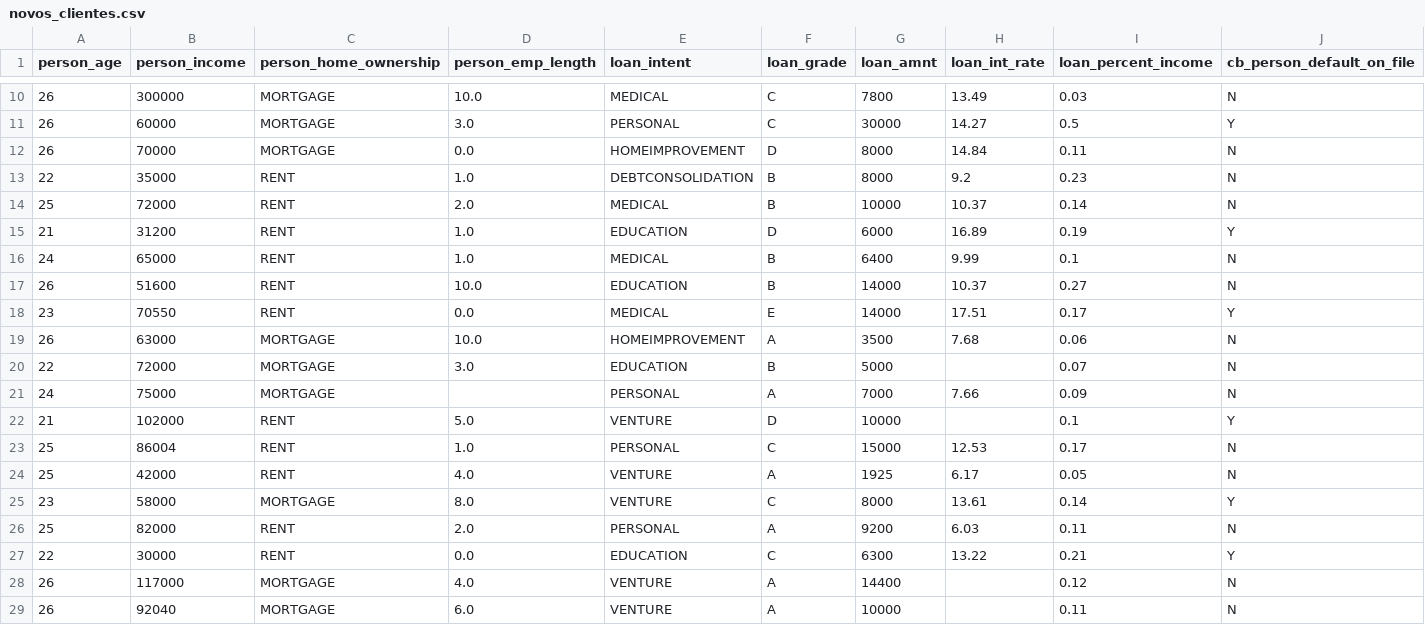
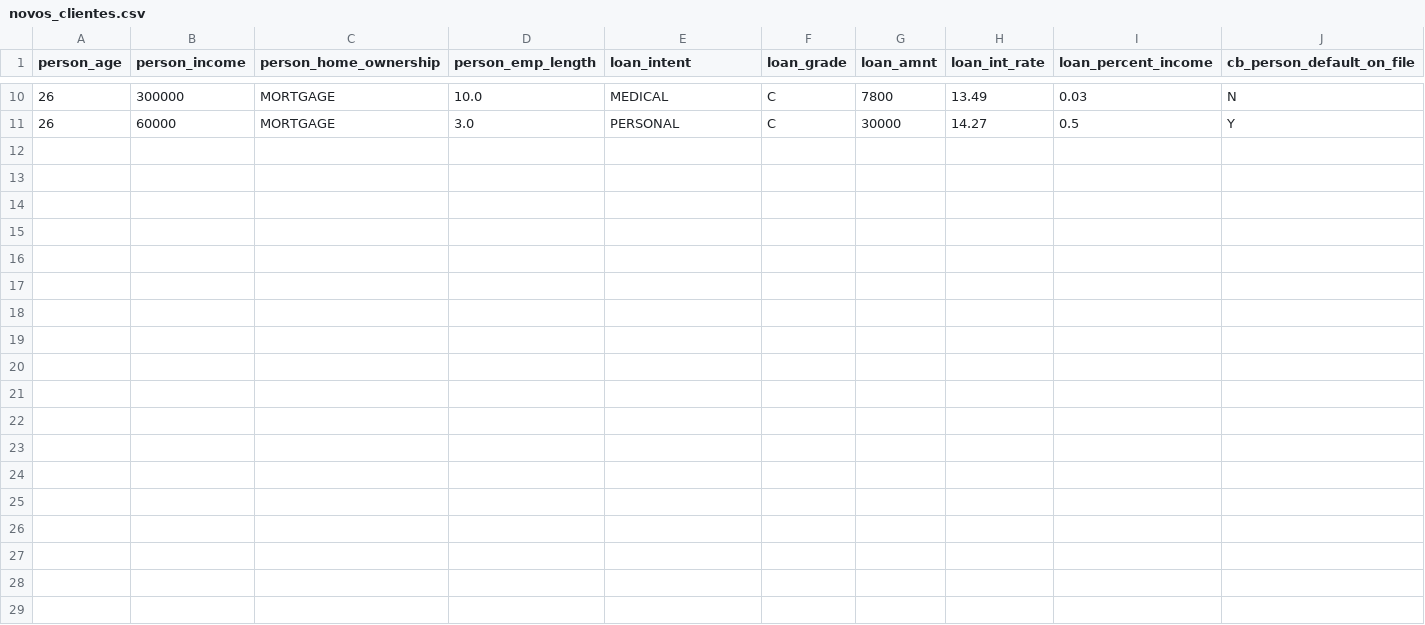
Before and after one commit to yasmincsouza/kNN-analise-credito-instituicao-financeira, a CSV file: dataset/novos_clientes.csv, drawn as a sheet; only a part is shown, gaps mark what is left out; rows hold the shown columns only; the diff names each change by its address in the sheet, - before the commit and + after, or states it on an @@ line.

Commit message:
ajuste no dataset novos_clientes

```diff
--- a/dataset/novos_clientes.csv
+++ b/dataset/novos_clientes.csv
-row 12: 26 | 70000 | MORTGAGE | 0.0 | HOMEIMPROVEMENT | D | 8000 | 14.84 | 0.11 | N
-row 13: 22 | 35000 | RENT | 1.0 | DEBTCONSOLIDATION | B | 8000 | 9.2 | 0.23 | N
-row 14: 25 | 72000 | RENT | 2.0 | MEDICAL | B | 10000 | 10.37 | 0.14 | N
-row 15: 21 | 31200 | RENT | 1.0 | EDUCATION | D | 6000 | 16.89 | 0.19 | Y
-row 16: 24 | 65000 | RENT | 1.0 | MEDICAL | B | 6400 | 9.99 | 0.1 | N
-row 17: 26 | 51600 | RENT | 10.0 | EDUCATION | B | 14000 | 10.37 | 0.27 | N
-row 18: 23 | 70550 | RENT | 0.0 | MEDICAL | E | 14000 | 17.51 | 0.17 | Y
-row 19: 26 | 63000 | MORTGAGE | 10.0 | HOMEIMPROVEMENT | A | 3500 | 7.68 | 0.06 | N
-row 20: 22 | 72000 | MORTGAGE | 3.0 | EDUCATION | B | 5000 |  | 0.07 | N
-row 21: 24 | 75000 | MORTGAGE |  | PERSONAL | A | 7000 | 7.66 | 0.09 | N
-row 22: 21 | 102000 | RENT | 5.0 | VENTURE | D | 10000 |  | 0.1 | Y
-row 23: 25 | 86004 | RENT | 1.0 | PERSONAL | C | 15000 | 12.53 | 0.17 | N
-row 24: 25 | 42000 | RENT | 4.0 | VENTURE | A | 1925 | 6.17 | 0.05 | N
-row 25: 23 | 58000 | MORTGAGE | 8.0 | VENTURE | C | 8000 | 13.61 | 0.14 | Y
-row 26: 25 | 82000 | RENT | 2.0 | PERSONAL | A | 9200 | 6.03 | 0.11 | N
-row 27: 22 | 30000 | RENT | 0.0 | EDUCATION | C | 6300 | 13.22 | 0.21 | Y
-row 28: 26 | 117000 | MORTGAGE | 4.0 | VENTURE | A | 14400 |  | 0.12 | N
-row 29: 26 | 92040 | MORTGAGE | 6.0 | VENTURE | A | 10000 |  | 0.11 | N
```
